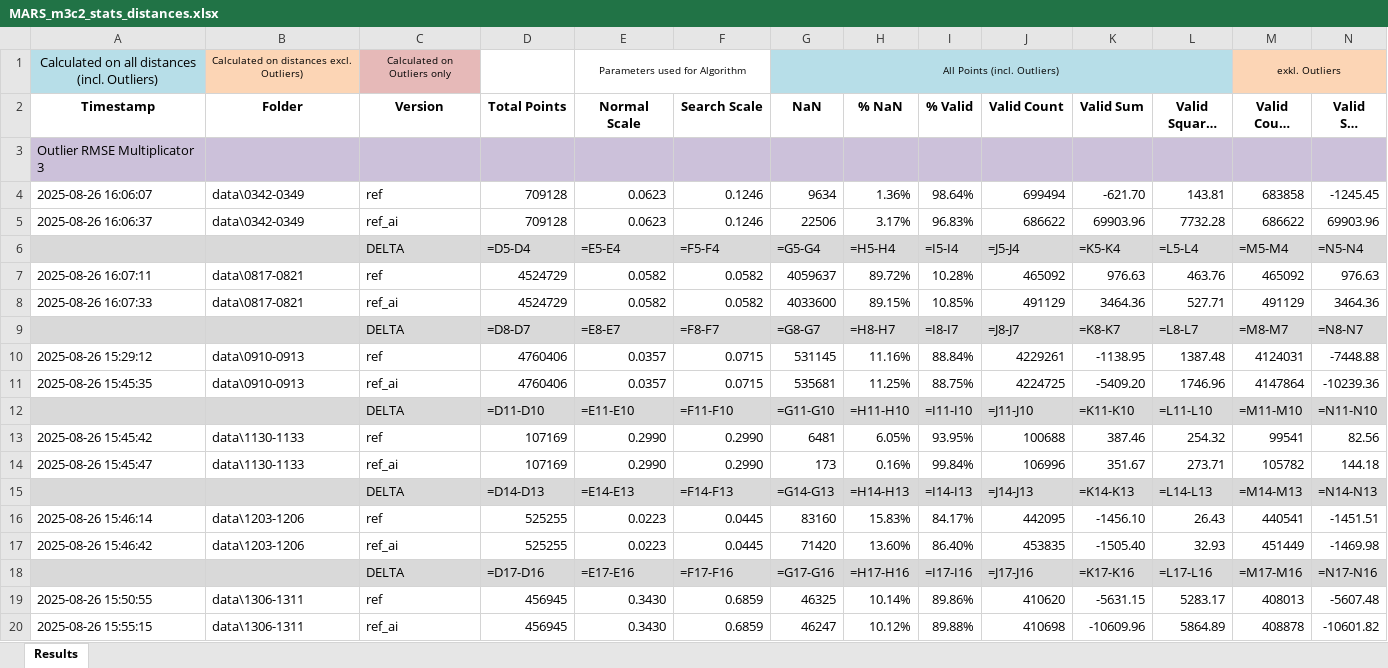
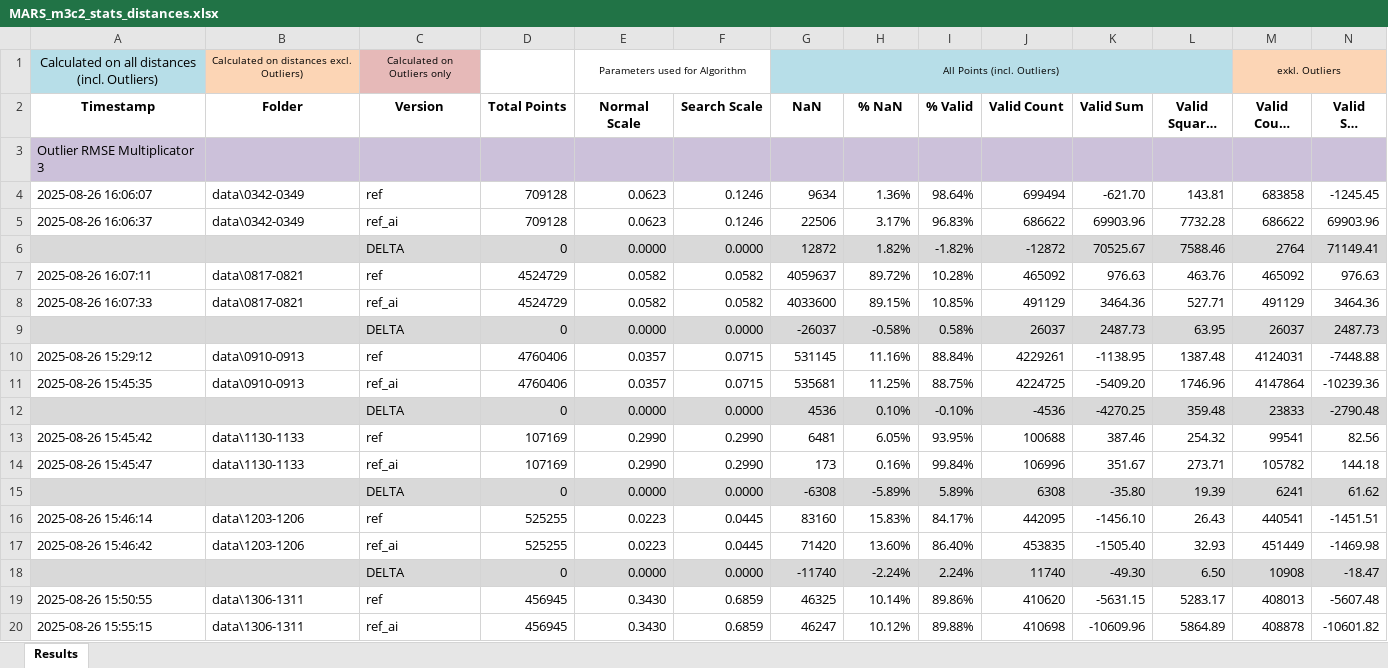
Before and after one commit to sigi-campus02/M3C2, an Excel workbook: outputs/MARS_output/MARS_m3c2_stats_distances.xlsx, sheet Results, drawn as a sheet; only a part is shown; long unchanged cells end in …; values as stored, in another font and other column widths than the file's, no borders; formulas without a stored value are shown as written; removed rows and columns are numbered as before the commit, all else as after; rows hold the shown columns only; the diff covers the shown part only; the diff names each change by its address in the sheet, - before the commit and + after, or states it on an @@ line.

Commit message:
Enhance outlier exclusion method in exclude_outliers.py
- Added support for multiple outlier detection methods: RMS, IQR, STD, and NMAD.
- Updated the exclude_outliers function to accept a method parameter for flexibility.
- Modified logging to provide detailed information based on the selected method.
- Adjusted batch_orchestrator.py to use the new method parameter with the exclusion function.
- Updated binary output file MARS_m3c2_stats_distances.xlsx.
- Added new log entries for point cloud reading in py4dgeo.log.

```diff
--- a/outputs/MARS_output/MARS_m3c2_stats_distances.xlsx (sheet Results)
+++ b/outputs/MARS_output/MARS_m3c2_stats_distances.xlsx (sheet Results)
-row 6:  |  | DELTA | =D5-D4 | =E5-E4 | =F5-F4 | =G5-G4 | =H5-H4 | =I5-I4 | =J5-J4 | =K5-K4 | =L5-L4 | =M5-M4 | =N5-N4
+row 6:  |  | DELTA | 0 | 0.0000 | 0.0000 | 12872 | 1.82% | -1.82% | -12872 | 70525.67 | 7588.46 | 2764 | 71149.41
-row 9:  |  | DELTA | =D8-D7 | =E8-E7 | =F8-F7 | =G8-G7 | =H8-H7 | =I8-I7 | =J8-J7 | =K8-K7 | =L8-L7 | =M8-M7 | =N8-N7
+row 9:  |  | DELTA | 0 | 0.0000 | 0.0000 | -26037 | -0.58% | 0.58% | 26037 | 2487.73 | 63.95 | 26037 | 2487.73
-row 12:  |  | DELTA | =D11-D10 | =E11-E10 | =F11-F10 | =G11-G10 | =H11-H10 | =I11-I10 | =J11-J10 | =K11-K10 | =L11-L10 | =M11-M10 | =N11-N10
+row 12:  |  | DELTA | 0 | 0.0000 | 0.0000 | 4536 | 0.10% | -0.10% | -4536 | -4270.25 | 359.48 | 23833 | -2790.48
-row 15:  |  | DELTA | =D14-D13 | =E14-E13 | =F14-F13 | =G14-G13 | =H14-H13 | =I14-I13 | =J14-J13 | =K14-K13 | =L14-L13 | =M14-M13 | =N14-N13
+row 15:  |  | DELTA | 0 | 0.0000 | 0.0000 | -6308 | -5.89% | 5.89% | 6308 | -35.80 | 19.39 | 6241 | 61.62
-row 18:  |  | DELTA | =D17-D16 | =E17-E16 | =F17-F16 | =G17-G16 | =H17-H16 | =I17-I16 | =J17-J16 | =K17-K16 | =L17-L16 | =M17-M16 | =N17-N16
+row 18:  |  | DELTA | 0 | 0.0000 | 0.0000 | -11740 | -2.24% | 2.24% | 11740 | -49.30 | 6.50 | 10908 | -18.47
```
Also changed, not shown: 14 added rows and 7 removed rows elsewhere in this sheet, hidden cells, 6 other files.
